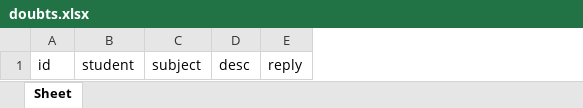
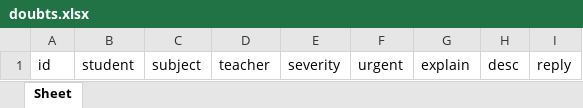
Before and after one commit to rakshithnair-netizen/Students-s-Doubt-Logger, an Excel workbook: doubts.xlsx, sheet Sheet, drawn as a sheet; values as stored, in another font and other column widths than the file's, no borders; the diff names each change by its address in the sheet, - before the commit and + after, or states it on an @@ line.

```diff
--- a/doubts.xlsx (sheet Sheet)
+++ b/doubts.xlsx (sheet Sheet)
+column D, row 1: teacher
+column E, row 1: severity
+column F, row 1: urgent
+column G, row 1: explain
```
Also changed, not shown: users.xlsx, 7 other files.
